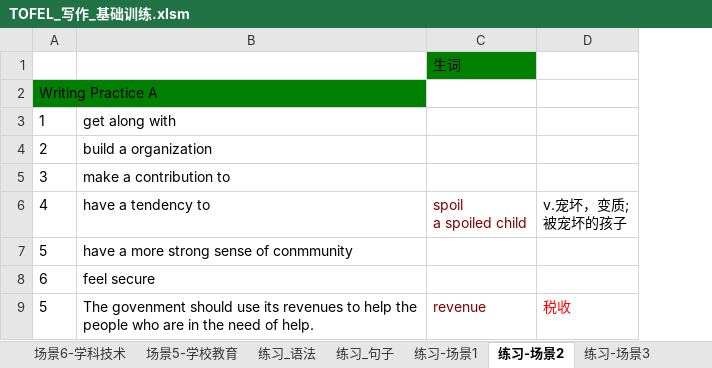
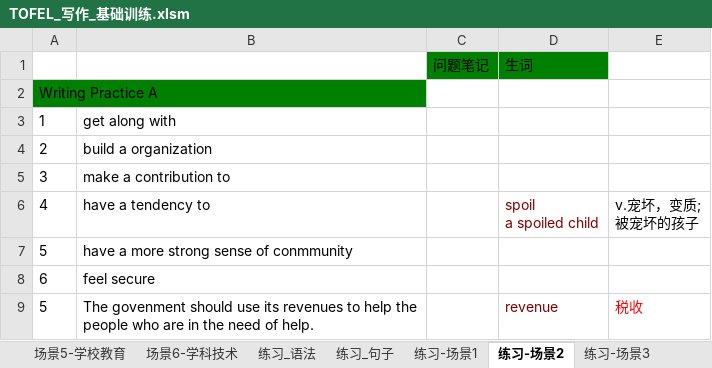
Before and after one commit to HiJody/TOFEL_STUDY, an Excel workbook: TOFEL_写作_基础训练.xlsm, sheet 练习-场景2, drawn as a sheet; only a part is shown; values as stored, in another font and other column widths than the file's, no borders; the diff names each change by its address in the sheet, - before the commit and + after, or states it on an @@ line.

```diff
--- a/TOFEL_写作_基础训练.xlsm (sheet 练习-场景2)
+++ b/TOFEL_写作_基础训练.xlsm (sheet 练习-场景2)
@@ sheet tab order changed: 场景5-学校教育 | 场景6-学科技术 | 练习_语法 | 练习_句子 | 练习-场景1 | 练习-场景2 | 练习-场景3 @@
+column C, row 1: 问题笔记
```
Also changed, not shown: sheet 场景3-健康环境, sheet 知识点（总结）, sheet 练习-场景1, sheet 总表, sheet 场景2-家庭社会, hidden cells.
